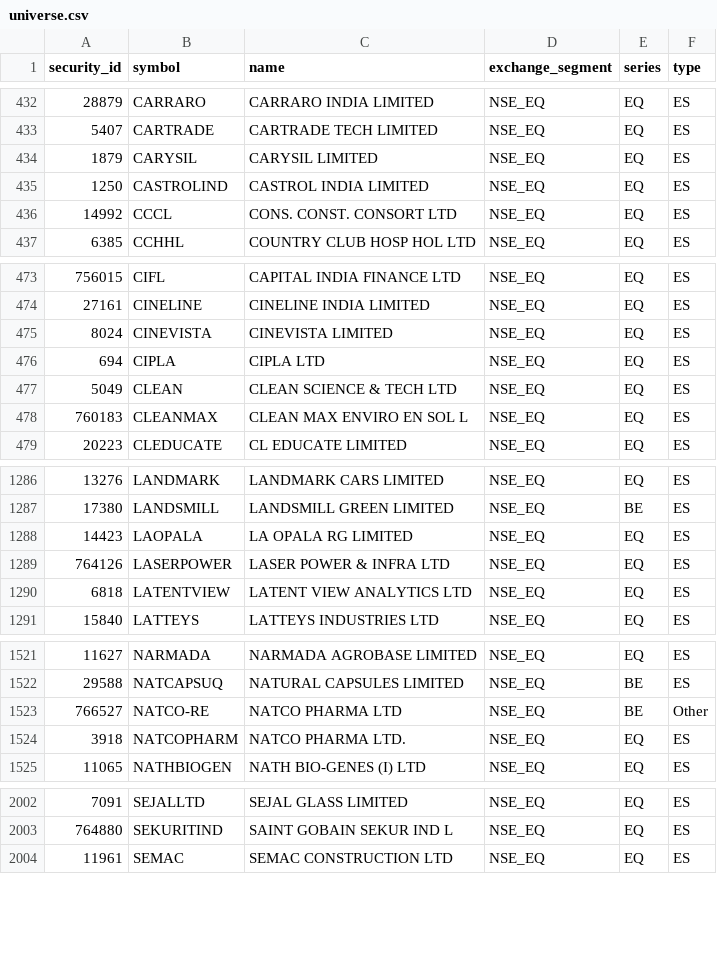
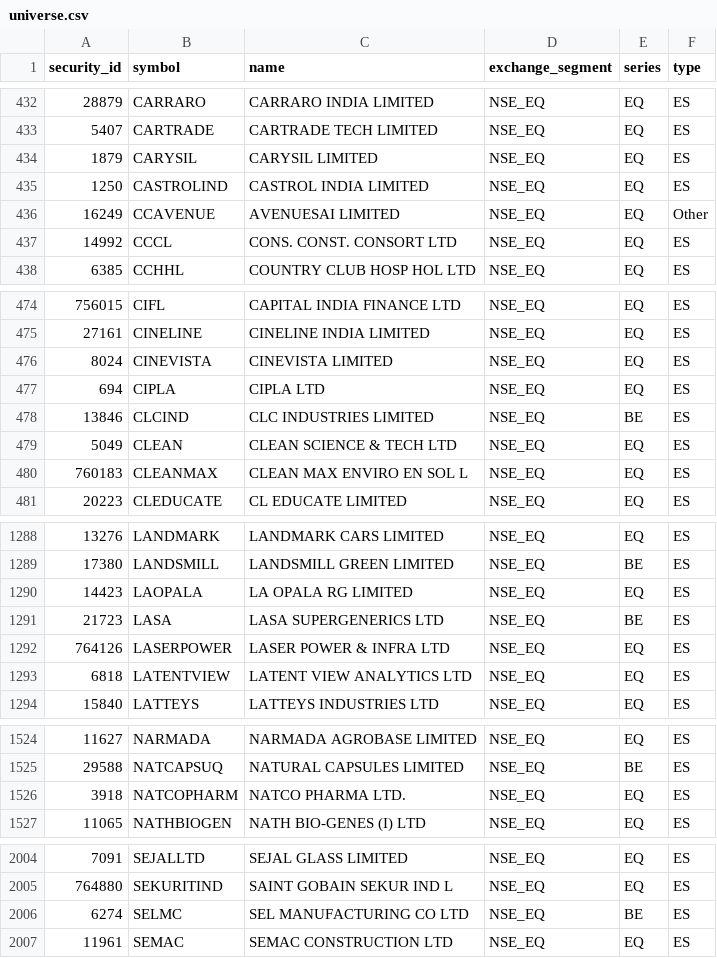
Before and after one commit to atikhalde/weekly, a CSV file: universe.csv, drawn as a sheet; only a part is shown, gaps mark what is left out; the diff covers the shown part only.

```diff
--- a/universe.csv
+++ b/universe.csv
@@ -435,2 +435,3 @@ security_id,symbol,name,exchange_segment,series,type
 1250,CASTROLIND,CASTROL INDIA LIMITED,NSE_EQ,EQ,ES
+16249,CCAVENUE,AVENUESAI LIMITED,NSE_EQ,EQ,Other
 14992,CCCL,CONS. CONST. CONSORT LTD,NSE_EQ,EQ,ES
@@ -476,2 +477,3 @@ security_id,symbol,name,exchange_segment,series,type
 694,CIPLA,CIPLA LTD,NSE_EQ,EQ,ES
+13846,CLCIND,CLC INDUSTRIES LIMITED,NSE_EQ,BE,ES
 5049,CLEAN,CLEAN SCIENCE & TECH LTD,NSE_EQ,EQ,ES
@@ -1288,2 +1290,3 @@ security_id,symbol,name,exchange_segment,series,type
 14423,LAOPALA,LA OPALA RG LIMITED,NSE_EQ,EQ,ES
+21723,LASA,LASA SUPERGENERICS LTD,NSE_EQ,BE,ES
 764126,LASERPOWER,LASER POWER & INFRA LTD,NSE_EQ,EQ,ES
@@ -1522,3 +1525,2 @@ security_id,symbol,name,exchange_segment,series,type
 29588,NATCAPSUQ,NATURAL CAPSULES LIMITED,NSE_EQ,BE,ES
-766527,NATCO-RE,NATCO PHARMA LTD,NSE_EQ,BE,Other
 3918,NATCOPHARM,NATCO PHARMA LTD.,NSE_EQ,EQ,ES
@@ -2003,2 +2005,3 @@ security_id,symbol,name,exchange_segment,series,type
 764880,SEKURITIND,SAINT GOBAIN SEKUR IND L,NSE_EQ,EQ,ES
+6274,SELMC,SEL MANUFACTURING CO LTD,NSE_EQ,BE,ES
 11961,SEMAC,SEMAC CONSTRUCTION LTD,NSE_EQ,EQ,ES
```
Also changed, not shown: 2 added rows and 16 edited cells elsewhere in this file, mcap.csv.
